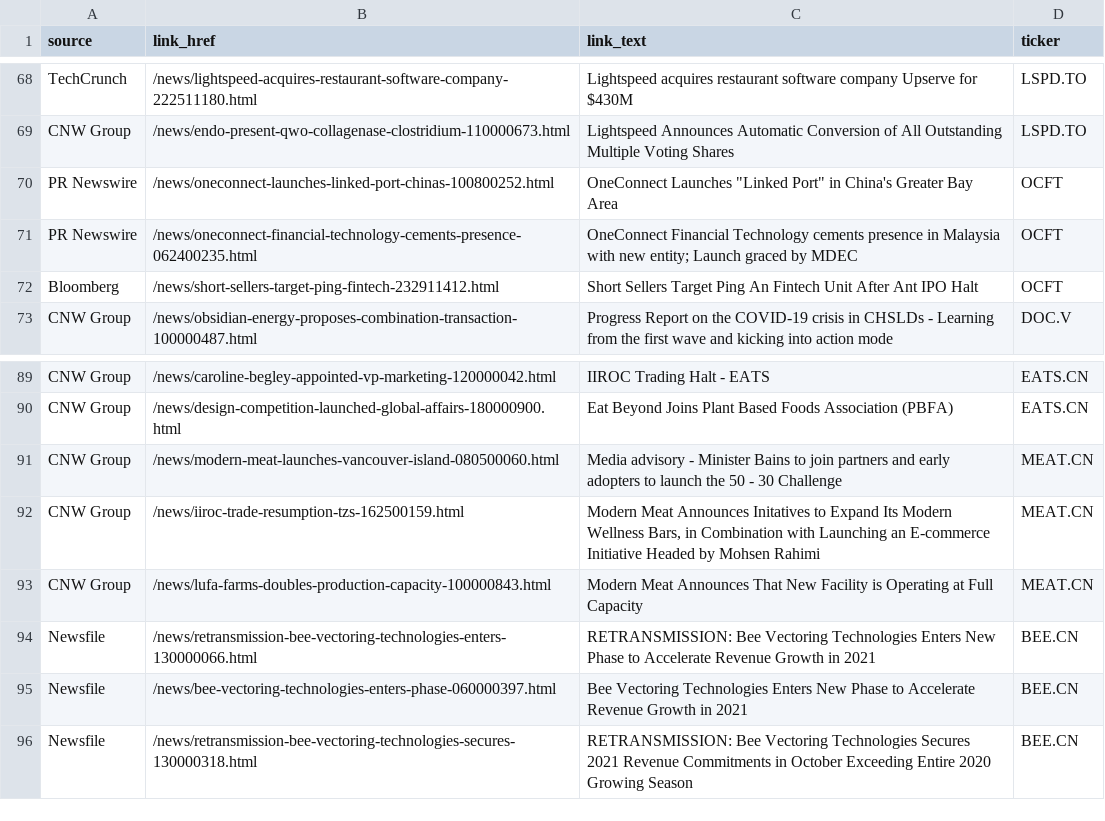
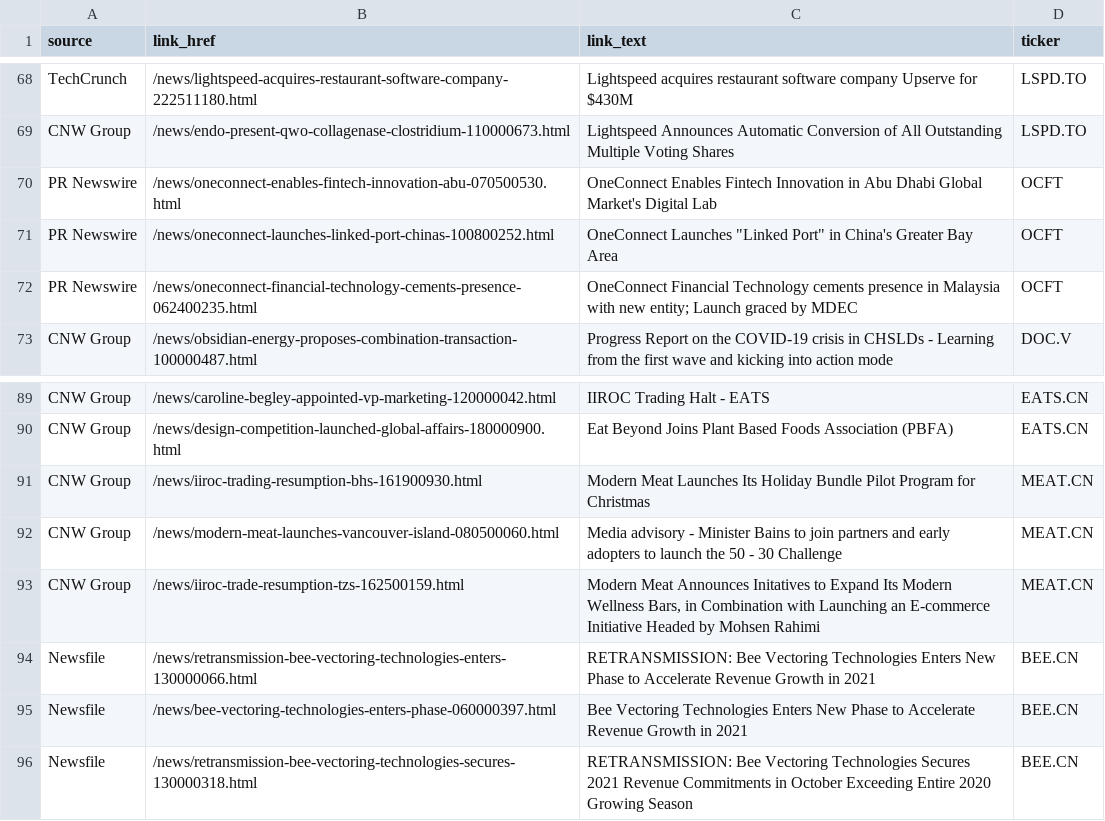
Before and after one commit to dli-invest/halts_and_news, a CSV file: news.csv, drawn as a sheet; only a part is shown, gaps mark what is left out; removed rows and columns are numbered as before the commit, all else as after; the diff names each change by its address in the sheet, - before the commit and + after, or states it on an @@ line.

```diff
--- a/news.csv
+++ b/news.csv
+row 70: PR Newswire | /news/oneconnect-enables-fintech-innovation-abu-070500530.html | OneConnect Enables Fintech Innovation in Abu Dhabi Global Market's Digital Lab | OCFT
-row 72: Bloomberg | /news/short-sellers-target-ping-fintech-232911412.html | Short Sellers Target Ping An Fintech Unit After Ant IPO Halt | OCFT
+row 91: CNW Group | /news/iiroc-trading-resumption-bhs-161900930.html | Modern Meat Launches Its Holiday Bundle Pilot Program for Christmas | MEAT.CN
-row 93: CNW Group | /news/lufa-farms-doubles-production-capacity-100000843.html | Modern Meat Announces That New Facility is Operating at Full Capacity | MEAT.CN
```
Also changed, not shown: 1 other file.
